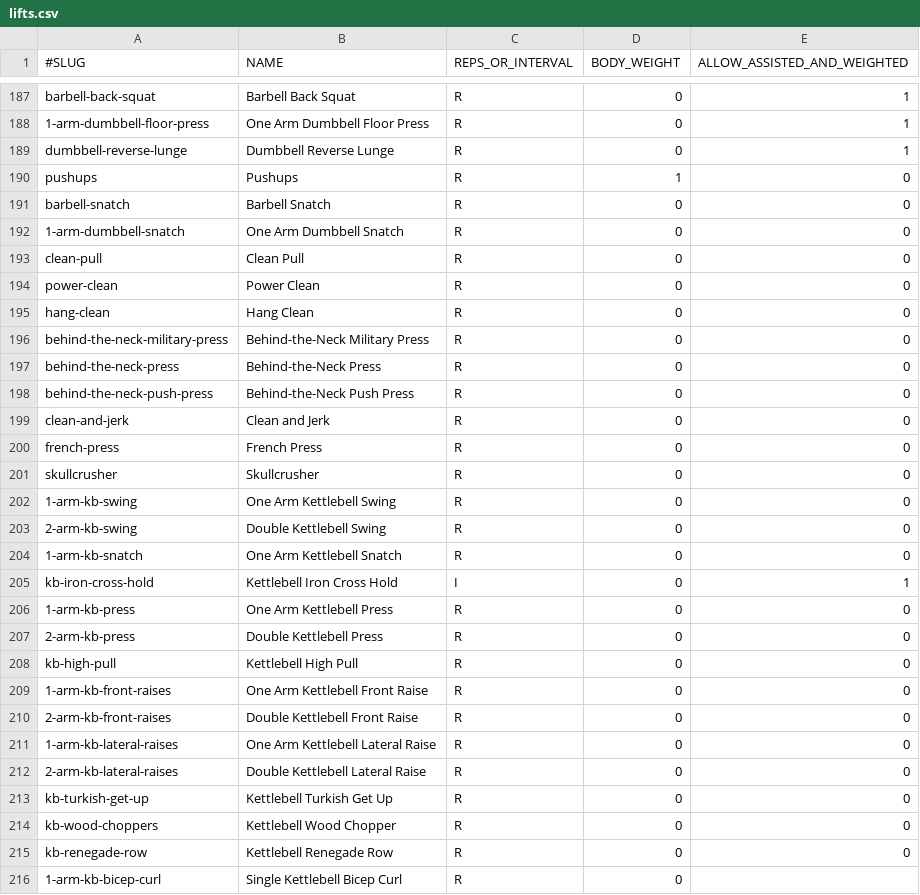
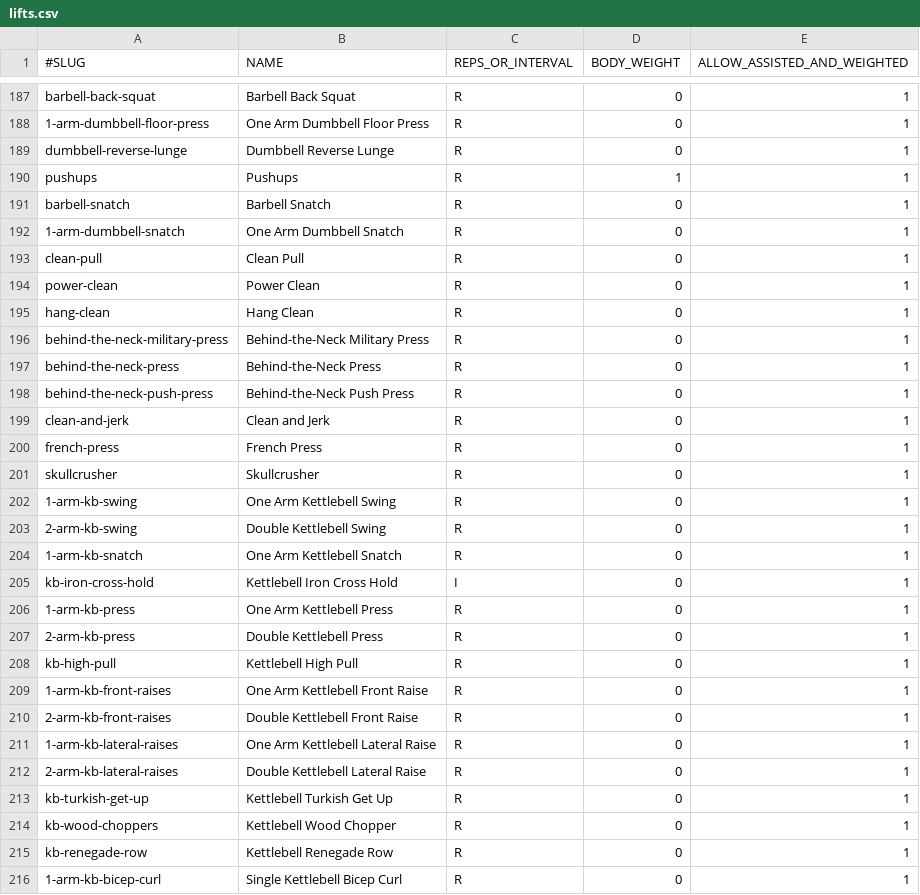
Before and after one commit to ugik/Blitz, a CSV file: data/lifts.csv, drawn as a sheet; only a part is shown, gaps mark what is left out; the diff covers the shown part only.

Commit message:
lifts.csv

```diff
--- a/data/lifts.csv
+++ b/data/lifts.csv
@@ -189,28 +189,28 @@ barbell-back-squat,Barbell Back Squat,R,0,1
 dumbbell-reverse-lunge,Dumbbell Reverse Lunge,R,0,1
-pushups,Pushups,R,1,0
-barbell-snatch,Barbell Snatch,R,0,0
-1-arm-dumbbell-snatch,One Arm Dumbbell Snatch,R,0,0
-clean-pull,Clean Pull,R,0,0
-power-clean,Power Clean,R,0,0
-hang-clean,Hang Clean,R,0,0
-behind-the-neck-military-press,Behind-the-Neck Military Press,R,0,0
-behind-the-neck-press,Behind-the-Neck Press,R,0,0
-behind-the-neck-push-press,Behind-the-Neck Push Press,R,0,0
-clean-and-jerk,Clean and Jerk,R,0,0
-french-press,French Press,R,0,0
-skullcrusher,Skullcrusher,R,0,0
-1-arm-kb-swing,One Arm Kettlebell Swing,R,0,0
-2-arm-kb-swing,Double Kettlebell Swing,R,0,0
-1-arm-kb-snatch,One Arm Kettlebell Snatch,R,0,0
+pushups,Pushups,R,1,1
+barbell-snatch,Barbell Snatch,R,0,1
+1-arm-dumbbell-snatch,One Arm Dumbbell Snatch,R,0,1
+clean-pull,Clean Pull,R,0,1
+power-clean,Power Clean,R,0,1
+hang-clean,Hang Clean,R,0,1
+behind-the-neck-military-press,Behind-the-Neck Military Press,R,0,1
+behind-the-neck-press,Behind-the-Neck Press,R,0,1
+behind-the-neck-push-press,Behind-the-Neck Push Press,R,0,1
+clean-and-jerk,Clean and Jerk,R,0,1
+french-press,French Press,R,0,1
+skullcrusher,Skullcrusher,R,0,1
+1-arm-kb-swing,One Arm Kettlebell Swing,R,0,1
+2-arm-kb-swing,Double Kettlebell Swing,R,0,1
+1-arm-kb-snatch,One Arm Kettlebell Snatch,R,0,1
 kb-iron-cross-hold,Kettlebell Iron Cross Hold,I,0,1
-1-arm-kb-press,One Arm Kettlebell Press,R,0,0
-2-arm-kb-press,Double Kettlebell Press,R,0,0
-kb-high-pull,Kettlebell High Pull,R,0,0
-1-arm-kb-front-raises,One Arm Kettlebell Front Raise,R,0,0
-2-arm-kb-front-raises,Double Kettlebell Front Raise,R,0,0
-1-arm-kb-lateral-raises,One Arm Kettlebell Lateral Raise,R,0,0
-2-arm-kb-lateral-raises,Double Kettlebell Lateral Raise,R,0,0
-kb-turkish-get-up,Kettlebell Turkish Get Up,R,0,0
-kb-wood-choppers,Kettlebell Wood Chopper,R,0,0
-kb-renegade-row,Kettlebell Renegade Row,R,0,0
-1-arm-kb-bicep-curl,Single Kettlebell Bicep Curl,R,0,
+1-arm-kb-press,One Arm Kettlebell Press,R,0,1
+2-arm-kb-press,Double Kettlebell Press,R,0,1
+kb-high-pull,Kettlebell High Pull,R,0,1
+1-arm-kb-front-raises,One Arm Kettlebell Front Raise,R,0,1
+2-arm-kb-front-raises,Double Kettlebell Front Raise,R,0,1
+1-arm-kb-lateral-raises,One Arm Kettlebell Lateral Raise,R,0,1
+2-arm-kb-lateral-raises,Double Kettlebell Lateral Raise,R,0,1
+kb-turkish-get-up,Kettlebell Turkish Get Up,R,0,1
+kb-wood-choppers,Kettlebell Wood Chopper,R,0,1
+kb-renegade-row,Kettlebell Renegade Row,R,0,1
+1-arm-kb-bicep-curl,Single Kettlebell Bicep Curl,R,0,1
```
Also changed, not shown: 4 added rows and 27 edited cells elsewhere in this file.
